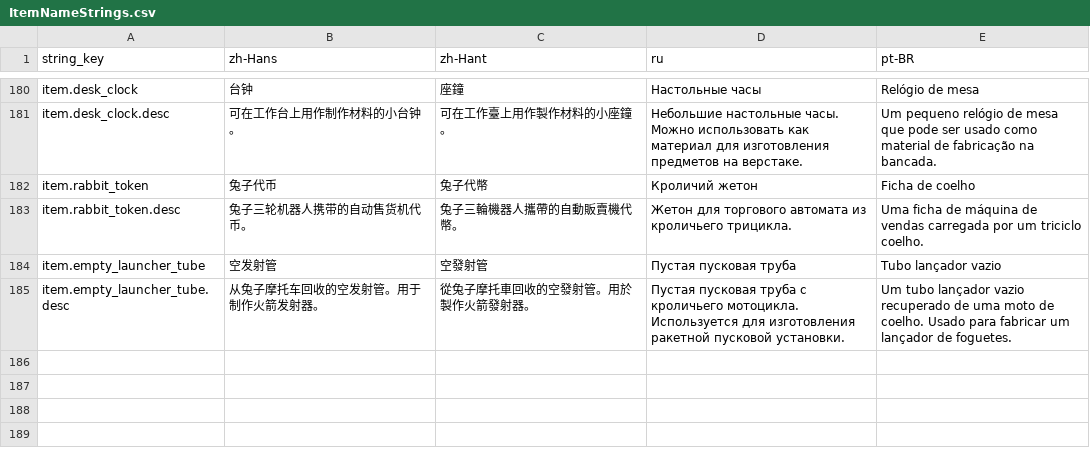
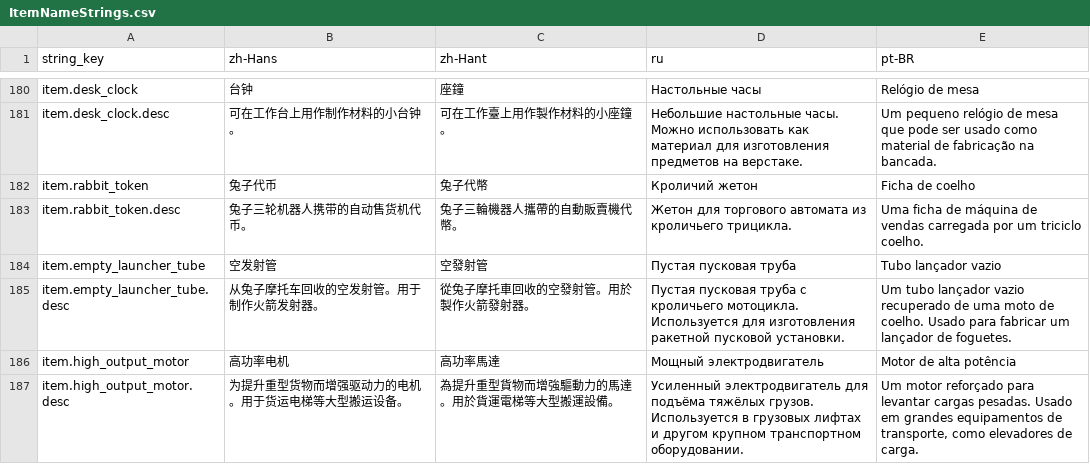
Before and after one commit to octopus7/extraction_shooter, a CSV file: TunaSweeper/Content/Data/Translations/ItemNameStrings.csv, drawn as a sheet; only a part is shown, gaps mark what is left out.

Commit message:
Add high-output cargo motor and locked workbench recipe

```diff
--- a/TunaSweeper/Content/Data/Translations/ItemNameStrings.csv
+++ b/TunaSweeper/Content/Data/Translations/ItemNameStrings.csv
@@ -185 +185,3 @@ item.empty_launcher_tube,空发射管,空發射管,Пустая пусковая
 item.empty_launcher_tube.desc,从兔子摩托车回收的空发射管。用于制作火箭发射器。,從兔子摩托車回收的空發射管。用於製作火箭發射器。,Пустая пусковая труба с кроличьего мотоцикла. Используется для изготовления ракетной пусковой установки.,Um tubo lançador vazio recuperado de uma moto de coelho. Usado para fabricar um lançador de foguetes.
+item.high_output_motor,高功率电机,高功率馬達,Мощный электродвигатель,Motor de alta potência
+item.high_output_motor.desc,为提升重型货物而增强驱动力的电机。用于货运电梯等大型搬运设备。,為提升重型貨物而增強驅動力的馬達。用於貨運電梯等大型搬運設備。,Усиленный электродвигатель для подъёма тяжёлых грузов. Используется в грузовых лифтах и другом крупном транспортном оборудовании.,"Um motor reforçado para levantar cargas pesadas. Usado em grandes equipamentos de transporte, como elevadores de carga."
```
Also changed, not shown: TunaSweeper/Content/Data/ItemNameStrings.csv, 12 other files.
